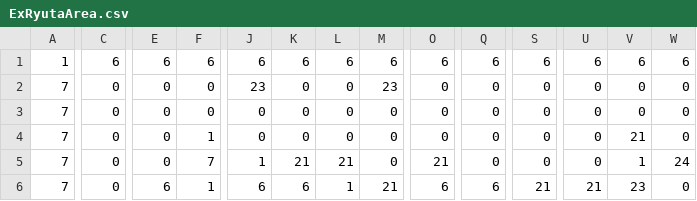
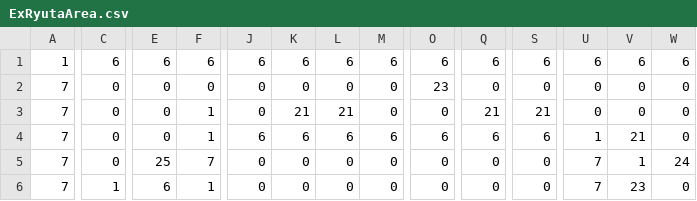
Before and after one commit to RyotaIzumi/Minge2026Spring_team4_action, a CSV file: I wanna Siv3D/OpenSiv3D_0.6.161/App/MapData/ExRyutaArea.csv, drawn as a sheet; only a part is shown, gaps mark what is left out; removed rows and columns are numbered as before the commit, all else as after; rows hold the shown columns only; the diff covers the shown part only; the diff names each change by its address in the sheet, - before the commit and + after, or states it on an @@ line.

Commit message:
Ryutaエリアのギミック実装

```diff
--- a/I wanna Siv3D/OpenSiv3D_0.6.161/App/MapData/ExRyutaArea.csv
+++ b/I wanna Siv3D/OpenSiv3D_0.6.161/App/MapData/ExRyutaArea.csv
-J2: 23
+J2: 0
-M2: 23
+M2: 0
-O2: 0
+O2: 23
-F3: 0
+F3: 1
-K3: 0
+K3: 21
-L3: 0
+L3: 21
-Q3: 0
+Q3: 21
-S3: 0
+S3: 21
+row 4: 7 | 0 | 0 | 1 | 6 | 6 | 6 | 6 | 6 | 6 | 6 | 1 | 21 | 0
-E5: 0
+E5: 25
-F5: 1
+F5: 7
-U5:U6: 0
+U5:U6: 7
-V5: 21
+V5: 1
-W5: 0
+W5: 24
-C6: 0
+C6: 1
-E6: 0
+E6: 6
-F6: 7
+F6: 1
-J6: 1
+J6: 0
-K6: 21
+K6: 0
-L6: 21
+L6: 0
-O6: 21
+O6: 0
-V6: 1
+V6: 23
-W6: 24
+W6: 0
-row 6: 7 | 0 | 6 | 1 | 6 | 6 | 1 | 21 | 6 | 6 | 21 | 21 | 23 | 0
```
Also changed, not shown: 1 added row, 1 removed row and 29 edited cells elsewhere in this file, I wanna Siv3D/OpenSiv3D_0.6.161/App/MapData/ExBoss.csv, 8 other files.
